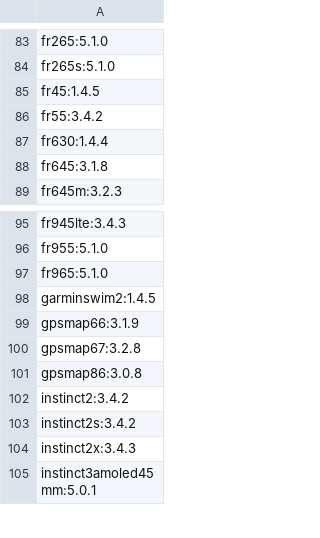
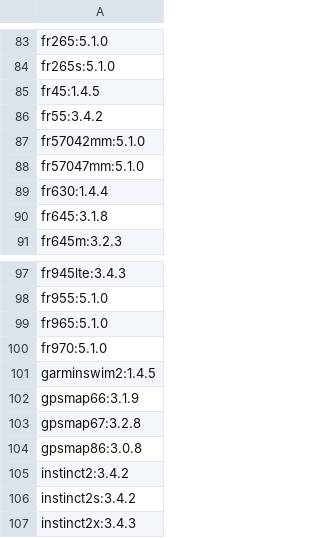
Before and after one commit to flocsy/garmin-dev-tools, a CSV file: csv/device2max-version.csv, drawn as a sheet; only a part is shown, gaps mark what is left out; the shorter side is filled out with more unchanged rows.

```diff
--- a/csv/device2max-version.csv
+++ b/csv/device2max-version.csv
@@ -86,2 +86,4 @@ fr45:1.4.5
 fr55:3.4.2
+fr57042mm:5.1.0
+fr57047mm:5.1.0
 fr630:1.4.4
@@ -97,2 +99,3 @@ fr955:5.1.0
 fr965:5.1.0
+fr970:5.1.0
 garminswim2:1.4.5
```
Also changed, not shown: csv/device2all-versions.csv, csv/device2memory-audioContentProvider.csv, 19 other files.
